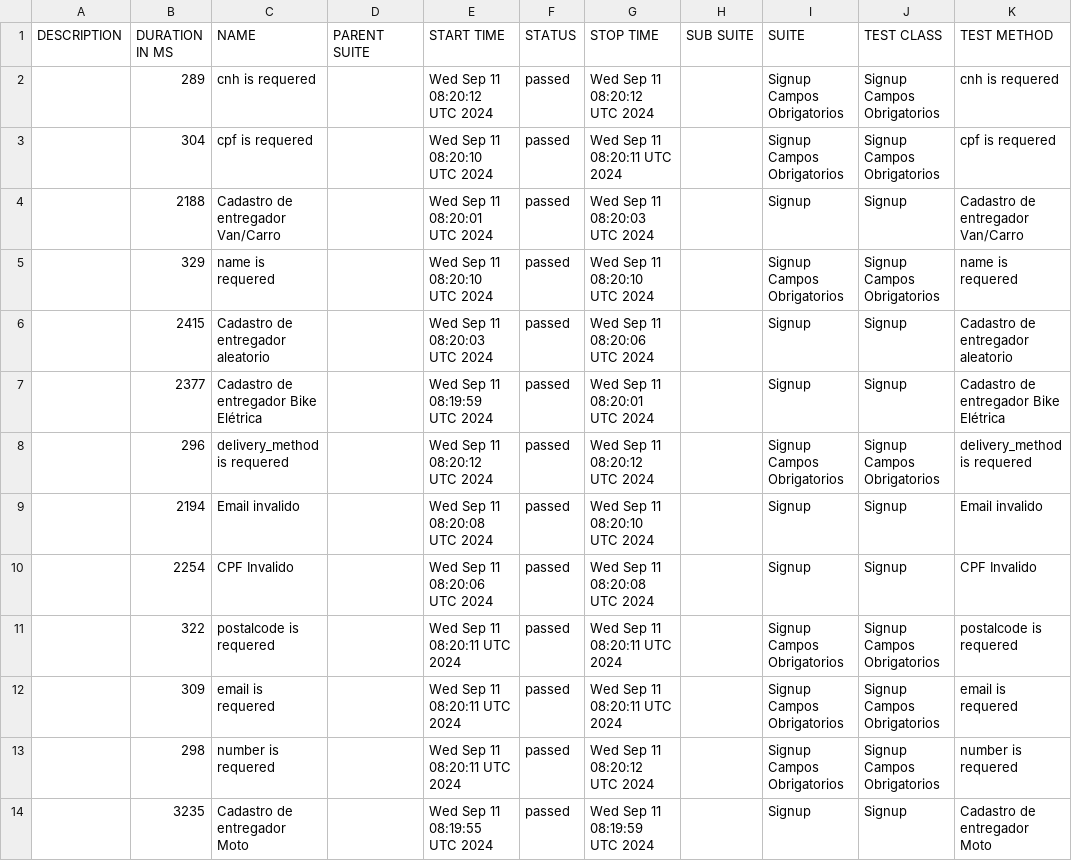
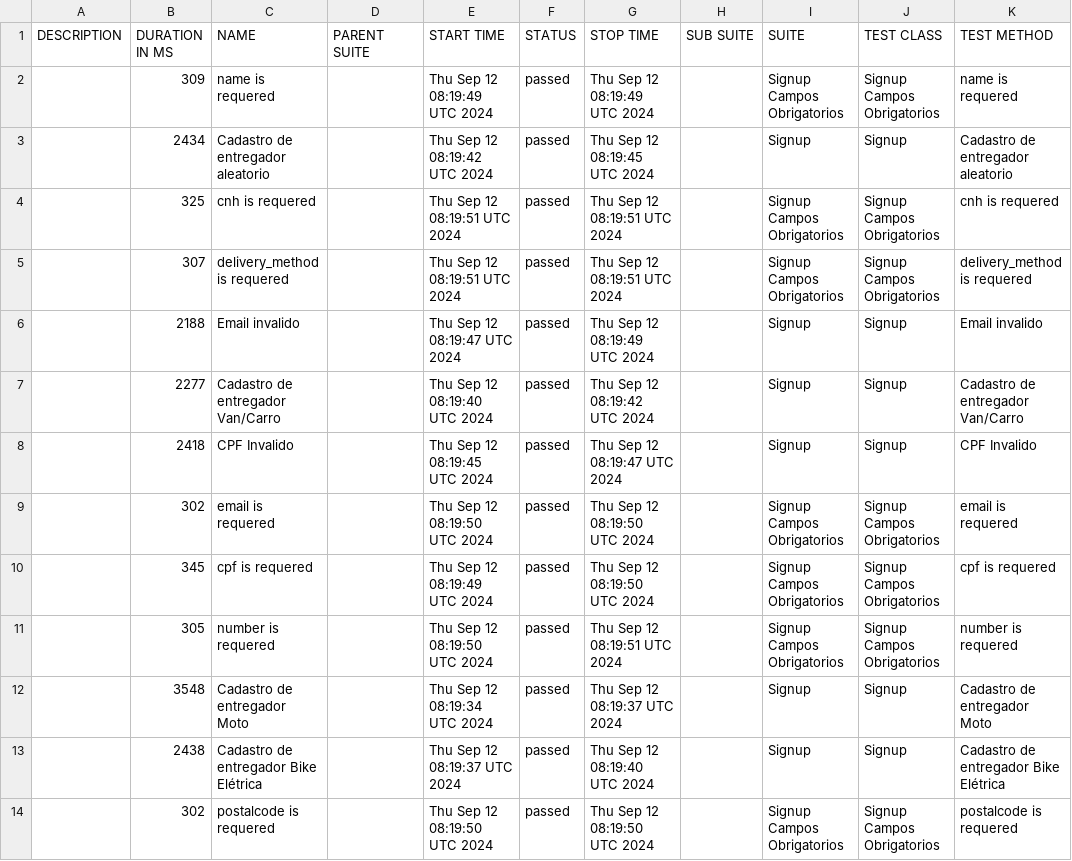
Before and after one commit to DiegoBBarbosa09/buger-eats-cypress, a CSV file: data/suites.csv, drawn as a sheet.

```diff
--- a/data/suites.csv
+++ b/data/suites.csv
@@ -1,14 +1,14 @@
 "DESCRIPTION","DURATION IN MS","NAME","PARENT SUITE","START TIME","STATUS","STOP TIME","SUB SUITE","SUITE","TEST CLASS","TEST METHOD"
-"","289","cnh is requered","","Wed Sep 11 08:20:12 UTC 2024","passed","Wed Sep 11 08:20:12 UTC 2024","","Signup Campos Obrigatorios","Signup Campos Obrigatorios","cnh is requered"
-"","304","cpf is requered","","Wed Sep 11 08:20:10 UTC 2024","passed","Wed Sep 11 08:20:11 UTC 2024","","Signup Campos Obrigatorios","Signup Campos Obrigatorios","cpf is requered"
-"","2188","Cadastro de entregador Van/Carro","","Wed Sep 11 08:20:01 UTC 2024","passed","Wed Sep 11 08:20:03 UTC 2024","","Signup","Signup","Cadastro de entregador Van/Carro"
-"","329","name is requered","","Wed Sep 11 08:20:10 UTC 2024","passed","Wed Sep 11 08:20:10 UTC 2024","","Signup Campos Obrigatorios","Signup Campos Obrigatorios","name is requered"
-"","2415","Cadastro de entregador aleatorio","","Wed Sep 11 08:20:03 UTC 2024","passed","Wed Sep 11 08:20:06 UTC 2024","","Signup","Signup","Cadastro de entregador aleatorio"
-"","2377","Cadastro de entregador Bike Elétrica","","Wed Sep 11 08:19:59 UTC 2024","passed","Wed Sep 11 08:20:01 UTC 2024","","Signup","Signup","Cadastro de entregador Bike Elétrica"
-"","296","delivery_method is requered","","Wed Sep 11 08:20:12 UTC 2024","passed","Wed Sep 11 08:20:12 UTC 2024","","Signup Campos Obrigatorios","Signup Campos Obrigatorios","delivery_method is requered"
-"","2194","Email invalido","","Wed Sep 11 08:20:08 UTC 2024","passed","Wed Sep 11 08:20:10 UTC 2024","","Signup","Signup","Email invalido"
-"","2254","CPF Invalido","","Wed Sep 11 08:20:06 UTC 2024","passed","Wed Sep 11 08:20:08 UTC 2024","","Signup","Signup","CPF Invalido"
-"","322","postalcode is requered","","Wed Sep 11 08:20:11 UTC 2024","passed","Wed Sep 11 08:20:11 UTC 2024","","Signup Campos Obrigatorios","Signup Campos Obrigatorios","postalcode is requered"
-"","309","email is requered","","Wed Sep 11 08:20:11 UTC 2024","passed","Wed Sep 11 08:20:11 UTC 2024","","Signup Campos Obrigatorios","Signup Campos Obrigatorios","email is requered"
-"","298","number is requered","","Wed Sep 11 08:20:11 UTC 2024","passed","Wed Sep 11 08:20:12 UTC 2024","","Signup Campos Obrigatorios","Signup Campos Obrigatorios","number is requered"
-"","3235","Cadastro de entregador Moto","","Wed Sep 11 08:19:55 UTC 2024","passed","Wed Sep 11 08:19:59 UTC 2024","","Signup","Signup","Cadastro de entregador Moto"
+"","309","name is requered","","Thu Sep 12 08:19:49 UTC 2024","passed","Thu Sep 12 08:19:49 UTC 2024","","Signup Campos Obrigatorios","Signup Campos Obrigatorios","name is requered"
+"","2434","Cadastro de entregador aleatorio","","Thu Sep 12 08:19:42 UTC 2024","passed","Thu Sep 12 08:19:45 UTC 2024","","Signup","Signup","Cadastro de entregador aleatorio"
+"","325","cnh is requered","","Thu Sep 12 08:19:51 UTC 2024","passed","Thu Sep 12 08:19:51 UTC 2024","","Signup Campos Obrigatorios","Signup Campos Obrigatorios","cnh is requered"
+"","307","delivery_method is requered","","Thu Sep 12 08:19:51 UTC 2024","passed","Thu Sep 12 08:19:51 UTC 2024","","Signup Campos Obrigatorios","Signup Campos Obrigatorios","delivery_method is requered"
+"","2188","Email invalido","","Thu Sep 12 08:19:47 UTC 2024","passed","Thu Sep 12 08:19:49 UTC 2024","","Signup","Signup","Email invalido"
+"","2277","Cadastro de entregador Van/Carro","","Thu Sep 12 08:19:40 UTC 2024","passed","Thu Sep 12 08:19:42 UTC 2024","","Signup","Signup","Cadastro de entregador Van/Carro"
+"","2418","CPF Invalido","","Thu Sep 12 08:19:45 UTC 2024","passed","Thu Sep 12 08:19:47 UTC 2024","","Signup","Signup","CPF Invalido"
+"","302","email is requered","","Thu Sep 12 08:19:50 UTC 2024","passed","Thu Sep 12 08:19:50 UTC 2024","","Signup Campos Obrigatorios","Signup Campos Obrigatorios","email is requered"
+"","345","cpf is requered","","Thu Sep 12 08:19:49 UTC 2024","passed","Thu Sep 12 08:19:50 UTC 2024","","Signup Campos Obrigatorios","Signup Campos Obrigatorios","cpf is requered"
+"","305","number is requered","","Thu Sep 12 08:19:50 UTC 2024","passed","Thu Sep 12 08:19:51 UTC 2024","","Signup Campos Obrigatorios","Signup Campos Obrigatorios","number is requered"
+"","3548","Cadastro de entregador Moto","","Thu Sep 12 08:19:34 UTC 2024","passed","Thu Sep 12 08:19:37 UTC 2024","","Signup","Signup","Cadastro de entregador Moto"
+"","2438","Cadastro de entregador Bike Elétrica","","Thu Sep 12 08:19:37 UTC 2024","passed","Thu Sep 12 08:19:40 UTC 2024","","Signup","Signup","Cadastro de entregador Bike Elétrica"
+"","302","postalcode is requered","","Thu Sep 12 08:19:50 UTC 2024","passed","Thu Sep 12 08:19:50 UTC 2024","","Signup Campos Obrigatorios","Signup Campos Obrigatorios","postalcode is requered"
```
Also changed, not shown: 40 other files.
